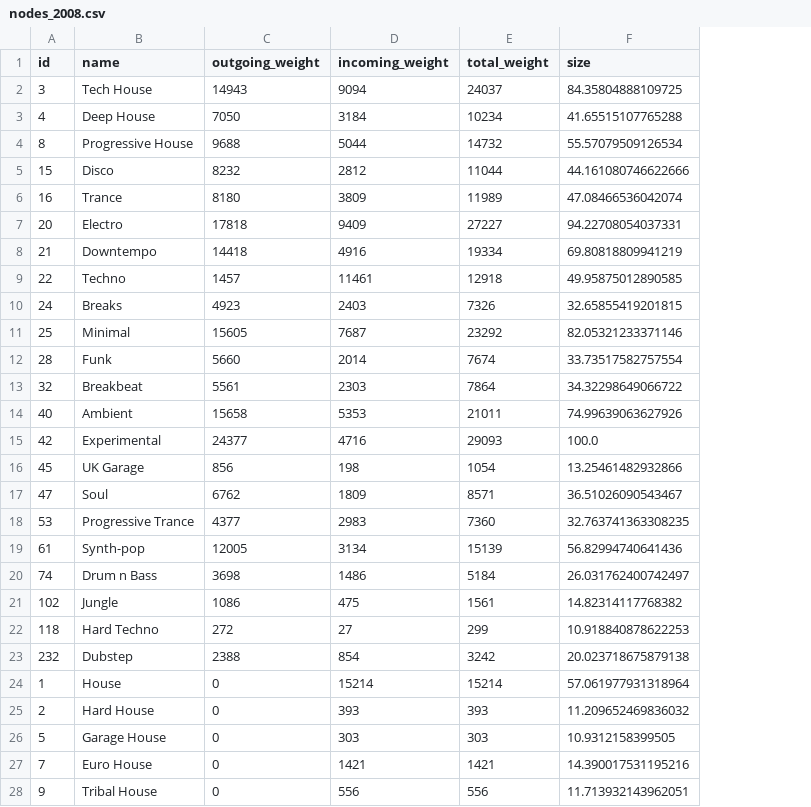
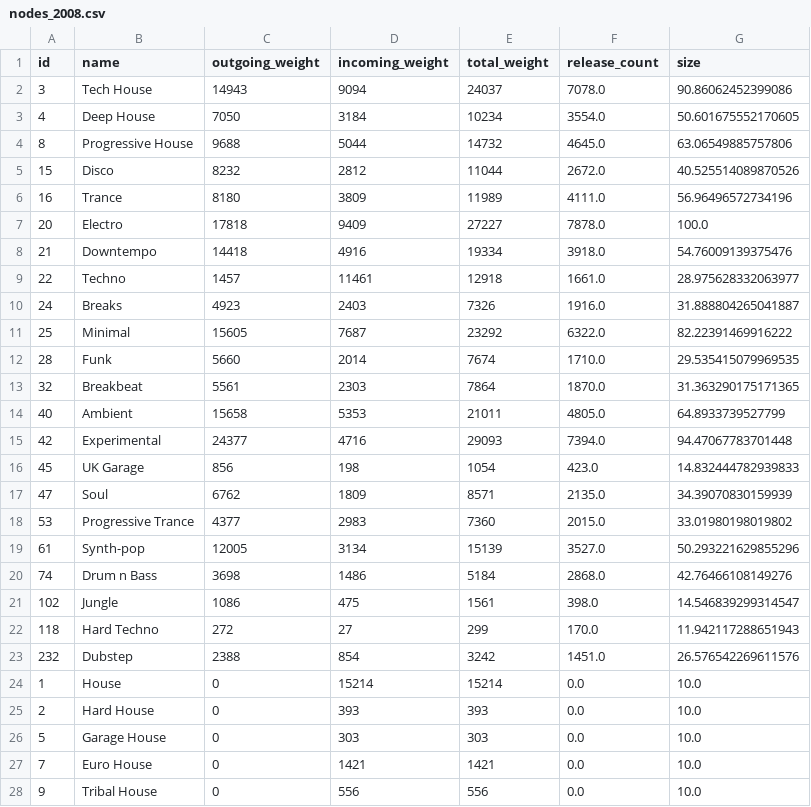
Before and after one commit to csipapicsa/MasterThesisVis, a CSV file: data/nodes_2008.csv, drawn as a sheet; only a part is shown; addresses are those after the commit; the diff covers the shown part only; the diff names each change by its address in the sheet, - before the commit and + after, or states it on an @@ line.

```diff
--- a/data/nodes_2008.csv
+++ b/data/nodes_2008.csv
+column F (release_count), rows 2-28: 7078.0 | 3554.0 | 4645.0 | 2672.0 | 4111.0 | 7878.0 | 3918.0 | 1661.0 | 1916.0 | 6322.0 | 1710.0 | 1870.0 | 4805.0 | 7394.0 | 423.0 | 2135.0 | 2015.0 | 3527.0 | 2868.0 | 398.0 | 170.0 | 1451.0 | 0.0 | 0.0 | 0.0 | 0.0 | 0.0
-G2 (size): 84.35804888109725
+G2 (size): 90.86062452399086
-G3 (size): 41.65515107765288
+G3 (size): 50.601675552170605
-G4 (size): 55.57079509126534
+G4 (size): 63.06549885757806
-G5 (size): 44.161080746622666
+G5 (size): 40.525514089870526
-G6 (size): 47.08466536042074
+G6 (size): 56.96496572734196
-G7 (size): 94.22708054037331
+G7 (size): 100.0
-G8 (size): 69.80818809941219
+G8 (size): 54.76009139375476
-G9 (size): 49.95875012890585
+G9 (size): 28.975628332063977
-G10 (size): 32.65855419201815
+G10 (size): 31.888804265041887
-G11 (size): 82.05321233371146
+G11 (size): 82.22391469916222
-G12 (size): 33.73517582757554
+G12 (size): 29.535415079969535
-G13 (size): 34.32298649066722
+G13 (size): 31.363290175171365
-G14 (size): 74.99639063627926
+G14 (size): 64.8933739527799
-G15 (size): 100.0
+G15 (size): 94.47067783701448
-G16 (size): 13.25461482932866
+G16 (size): 14.832444782939833
-G17 (size): 36.51026090543467
+G17 (size): 34.39070830159939
-G18 (size): 32.763741363308235
+G18 (size): 33.01980198019802
-G19 (size): 56.82994740641436
+G19 (size): 50.293221629855296
-G20 (size): 26.031762400742497
+G20 (size): 42.76466108149276
-G21 (size): 14.82314117768382
+G21 (size): 14.546839299314547
-G22 (size): 10.918840878622253
+G22 (size): 11.942117288651943
-G23 (size): 20.023718675879138
+G23 (size): 26.576542269611576
-G24 (size): 57.061977931318964
+G24 (size): 10.0
-G25 (size): 11.209652469836032
+G25 (size): 10.0
-G26 (size): 10.9312158399505
+G26 (size): 10.0
-G27 (size): 14.390017531195216
+G27 (size): 10.0
-G28 (size): 11.713932143962051
+G28 (size): 10.0
```
Also changed, not shown: 80 edited cells elsewhere in this file, data/nodes_2018.csv, data/nodes_2020.csv, 23 other files.
